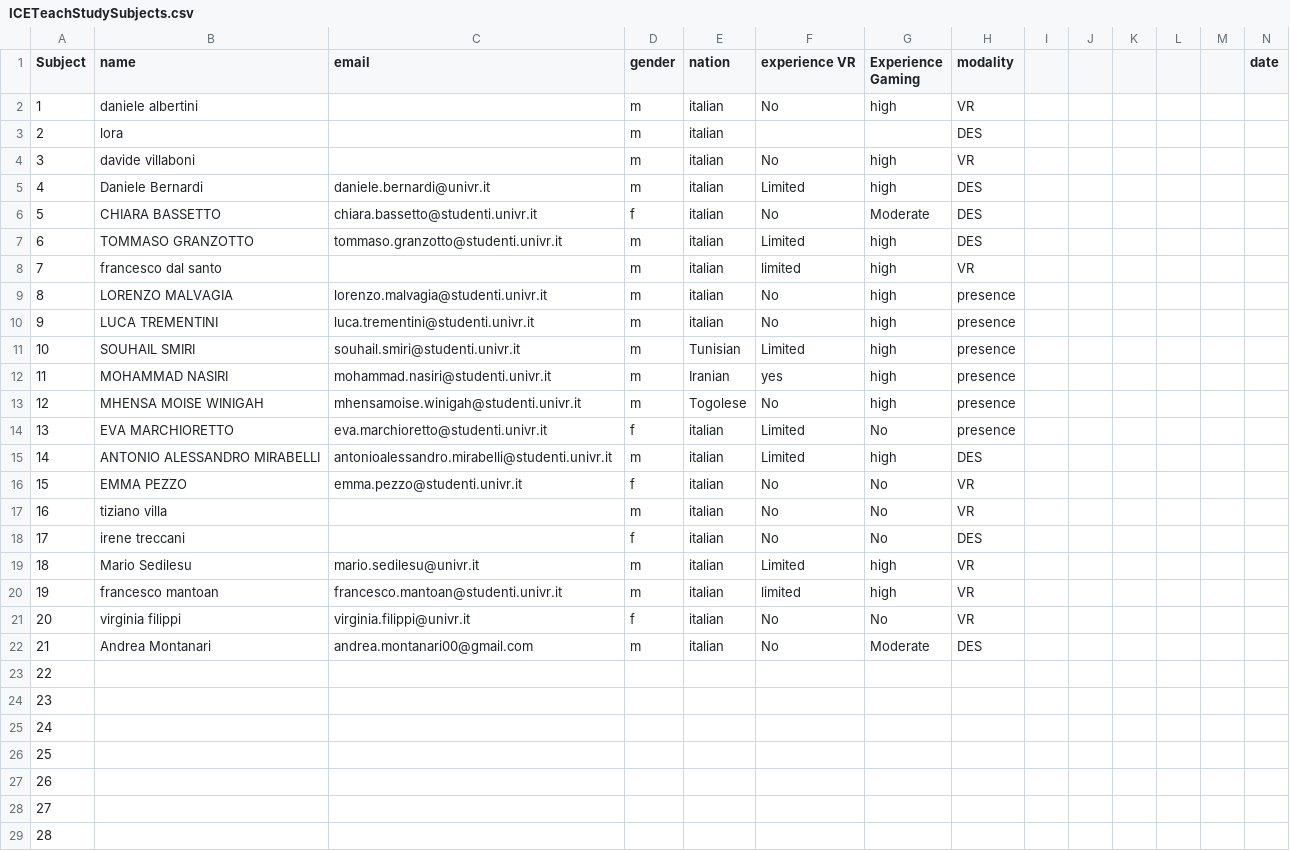
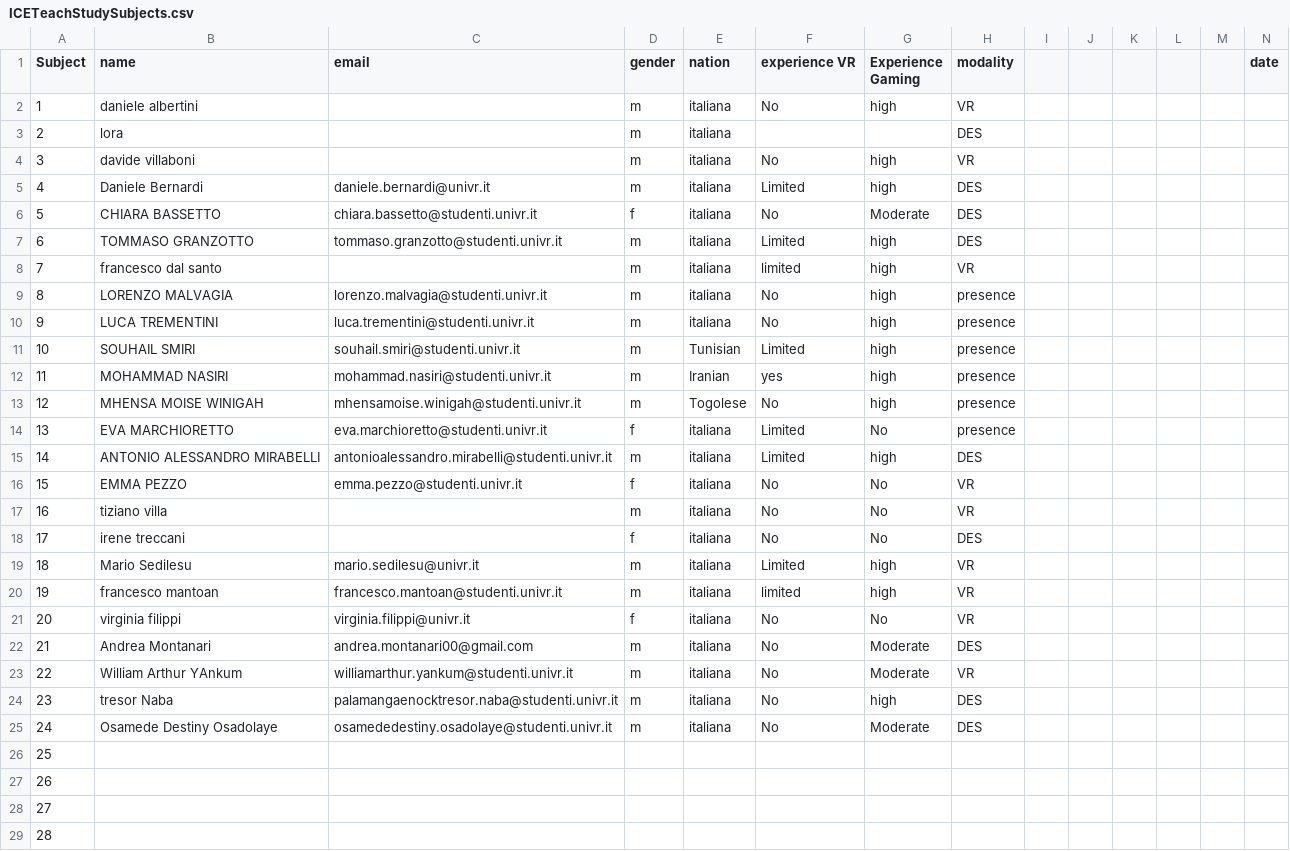
Before and after one commit to univr-GRAIL/analisys_viroo, a CSV file: data/ICETeachStudySubjects.csv, drawn as a sheet; only a part is shown; the shorter side is filled out with more unchanged rows; addresses are those after the commit; rows hold the shown columns only; the diff covers the shown part only; the diff names each change by its address in the sheet, - before the commit and + after, or states it on an @@ line.

```diff
--- a/data/ICETeachStudySubjects.csv
+++ b/data/ICETeachStudySubjects.csv
-E2:E10 (nation): italian
+E2:E10 (nation): italiana
-E14:E22 (nation): italian
+E14:E22 (nation): italiana
+row 23: 22 | William Arthur YAnkum | williamarthur.yankum@studenti.univr.it | m | italiana | No | Moderate | VR
+row 24: 23 | tresor Naba | palamangaenocktresor.naba@studenti.univr.it | m | italiana | No | high | DES
+row 25: 24 | Osamede Destiny Osadolaye | osamededestiny.osadolaye@studenti.univr.it | m | italiana | No | Moderate | DES
@@ column A (Subject) renumbered between rows 26 and 34 @@
```
Also changed, not shown: 6 removed rows elsewhere in this file, data/ICETeach_Viroo.csv, data/analysis_by_How_familiar_you_are_with_Industrial_environment_and_processes.csv, 7 other files.
